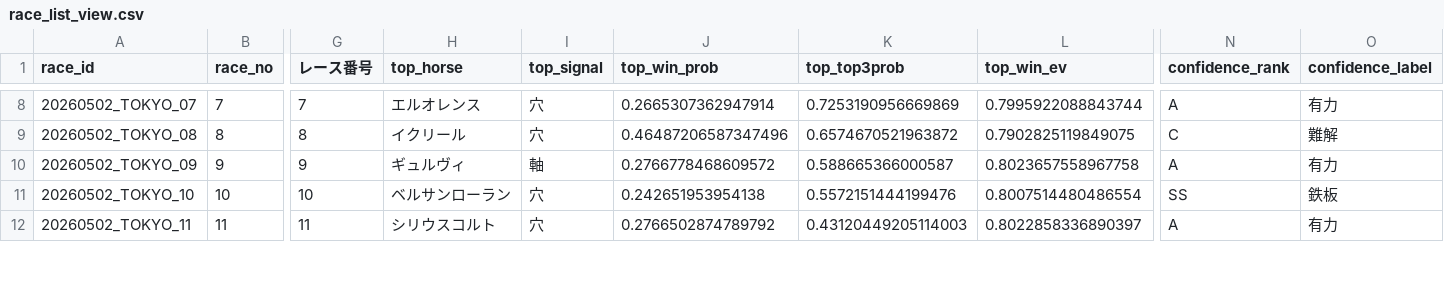
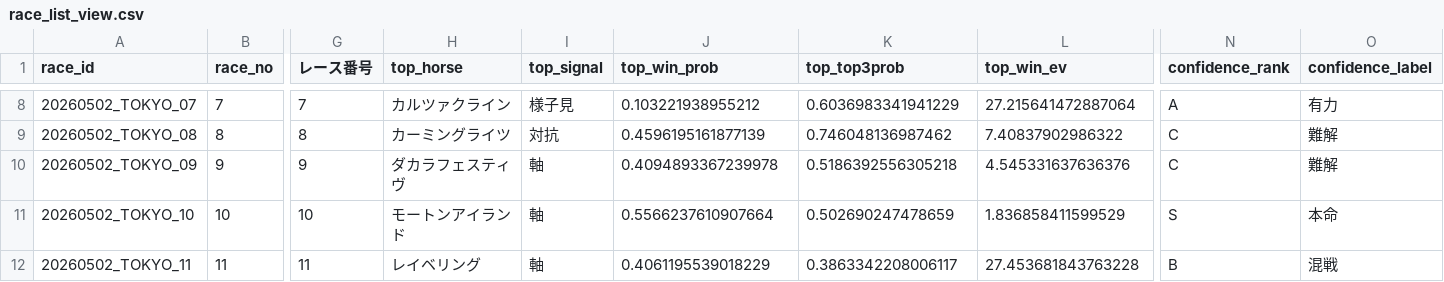
Before and after one commit to k2automate/keiba_ai_mvp, a CSV file: ui/public/data/race_list_view.csv, drawn as a sheet; only a part is shown, gaps mark what is left out; the diff covers the shown part only; the diff names each change by its address in the sheet, - before the commit and + after, or states it on an @@ line.

```diff
--- a/ui/public/data/race_list_view.csv
+++ b/ui/public/data/race_list_view.csv
-H8 (top_horse): エルオレンス
+H8 (top_horse): カルツァクライン
-I8 (top_signal): 穴
+I8 (top_signal): 様子見
-J8 (top_win_prob): 0.2665307362947914
+J8 (top_win_prob): 0.103221938955212
-K8 (top_top3prob): 0.7253190956669869
+K8 (top_top3prob): 0.6036983341941229
-L8 (top_win_ev): 0.7995922088843744
+L8 (top_win_ev): 27.215641472887064
-H9 (top_horse): イクリール
+H9 (top_horse): カーミングライツ
-I9 (top_signal): 穴
+I9 (top_signal): 対抗
-J9 (top_win_prob): 0.46487206587347496
+J9 (top_win_prob): 0.4596195161877139
-K9 (top_top3prob): 0.6574670521963872
+K9 (top_top3prob): 0.746048136987462
-L9 (top_win_ev): 0.7902825119849075
+L9 (top_win_ev): 7.40837902986322
-H10 (top_horse): ギュルヴィ
+H10 (top_horse): ダカラフェスティヴ
-J10 (top_win_prob): 0.2766778468609572
+J10 (top_win_prob): 0.4094893367239978
-K10 (top_top3prob): 0.588665366000587
+K10 (top_top3prob): 0.5186392556305218
-L10 (top_win_ev): 0.8023657558967758
+L10 (top_win_ev): 4.545331637636376
-N10 (confidence_rank): A
+N10 (confidence_rank): C
-O10 (confidence_label): 有力
+O10 (confidence_label): 難解
-H11 (top_horse): ベルサンローラン
+H11 (top_horse): モートンアイランド
-I11:I12 (top_signal): 穴
+I11:I12 (top_signal): 軸
-J11 (top_win_prob): 0.242651953954138
+J11 (top_win_prob): 0.5566237610907664
-K11 (top_top3prob): 0.5572151444199476
+K11 (top_top3prob): 0.502690247478659
-L11 (top_win_ev): 0.8007514480486554
+L11 (top_win_ev): 1.836858411599529
-N11 (confidence_rank): SS
+N11 (confidence_rank): S
-O11 (confidence_label): 鉄板
+O11 (confidence_label): 本命
-H12 (top_horse): シリウスコルト
+H12 (top_horse): レイベリング
-J12 (top_win_prob): 0.2766502874789792
+J12 (top_win_prob): 0.4061195539018229
-K12 (top_top3prob): 0.43120449205114003
+K12 (top_top3prob): 0.3863342208006117
-L12 (top_win_ev): 0.8022858336890397
+L12 (top_win_ev): 27.453681843763228
-N12 (confidence_rank): A
+N12 (confidence_rank): B
-O12 (confidence_label): 有力
+O12 (confidence_label): 混戦
```
Also changed, not shown: 104 edited cells elsewhere in this file, ui/public/data/combination_ev_ranking.csv, ui/public/data/final_multi_bets.csv, 2 other files.
